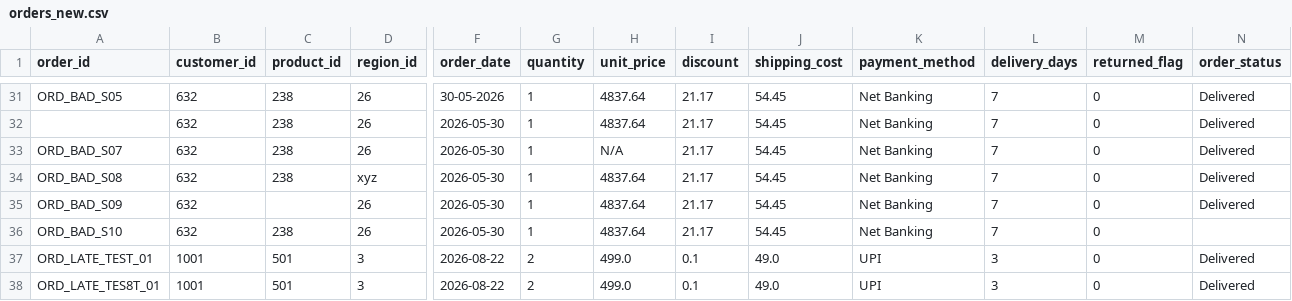
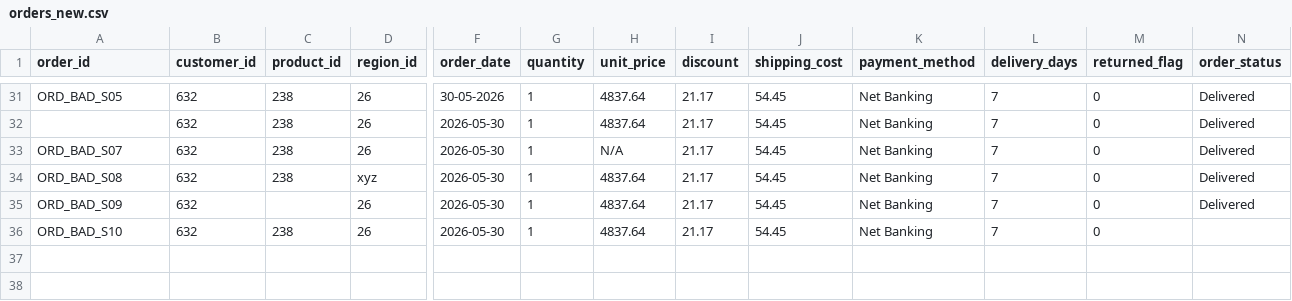
Before and after one commit to Rudrasharma111/Milestone03_data_project, a CSV file: data/stream/orders_new.csv, drawn as a sheet; only a part is shown, gaps mark what is left out; rows hold the shown columns only; the diff names each change by its address in the sheet, - before the commit and + after, or states it on an @@ line.

```diff
--- a/data/stream/orders_new.csv
+++ b/data/stream/orders_new.csv
-row 37: ORD_LATE_TEST_01 | 1001 | 501 | 3 | 2026-08-22 | 2 | 499.0 | 0.1 | 49.0 | UPI | 3 | 0 | Delivered
-row 38: ORD_LATE_TES8T_01 | 1001 | 501 | 3 | 2026-08-22 | 2 | 499.0 | 0.1 | 49.0 | UPI | 3 | 0 | Delivered
```
Also changed, not shown: 20 other files.
